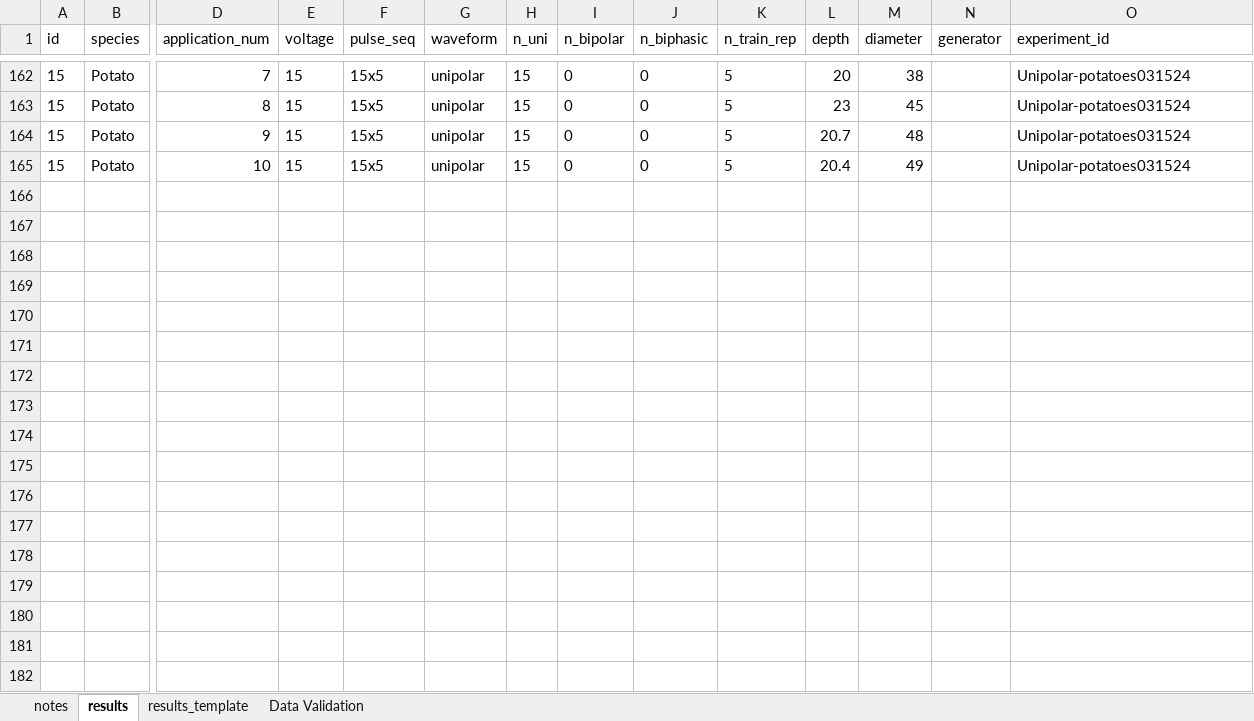
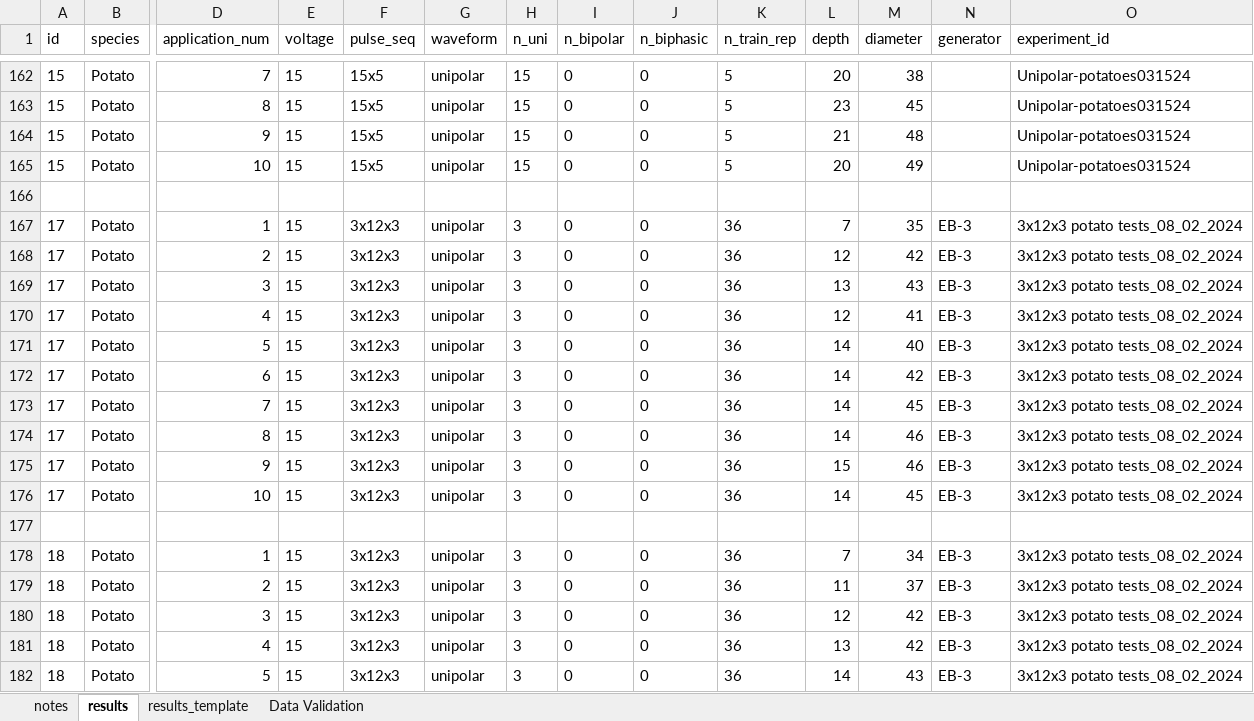
Before and after one commit to jsalas-field/Dose_Response, an Excel workbook: data/raw/dr_db.xlsx, sheet results, drawn as a sheet; only a part is shown, gaps mark what is left out; values as stored, in another font and other column widths than the file's, no borders; table styles not drawn; rows hold the shown columns only; the diff covers the shown part only; the diff names each change by its address in the sheet, - before the commit and + after, or states it on an @@ line.

Commit message:
add the 3x12x3 potato testing data

```diff
--- a/data/raw/dr_db.xlsx (sheet results)
+++ b/data/raw/dr_db.xlsx (sheet results)
-L164 (depth): 20.7
+L164 (depth): 21
-L165 (depth): 20.4
+L165 (depth): 20
+row 166: (empty)
+row 167: 17 | Potato | 1 | 15 | 3x12x3 | unipolar | 3 | 0 | 0 | 36 | 7 | 35 | EB-3 | 3x12x3 potato tests_08_02_2024
+row 168: 17 | Potato | 2 | 15 | 3x12x3 | unipolar | 3 | 0 | 0 | 36 | 12 | 42 | EB-3 | 3x12x3 potato tests_08_02_2024
+row 169: 17 | Potato | 3 | 15 | 3x12x3 | unipolar | 3 | 0 | 0 | 36 | 13 | 43 | EB-3 | 3x12x3 potato tests_08_02_2024
+row 170: 17 | Potato | 4 | 15 | 3x12x3 | unipolar | 3 | 0 | 0 | 36 | 12 | 41 | EB-3 | 3x12x3 potato tests_08_02_2024
+row 171: 17 | Potato | 5 | 15 | 3x12x3 | unipolar | 3 | 0 | 0 | 36 | 14 | 40 | EB-3 | 3x12x3 potato tests_08_02_2024
+row 172: 17 | Potato | 6 | 15 | 3x12x3 | unipolar | 3 | 0 | 0 | 36 | 14 | 42 | EB-3 | 3x12x3 potato tests_08_02_2024
+row 173: 17 | Potato | 7 | 15 | 3x12x3 | unipolar | 3 | 0 | 0 | 36 | 14 | 45 | EB-3 | 3x12x3 potato tests_08_02_2024
+row 174: 17 | Potato | 8 | 15 | 3x12x3 | unipolar | 3 | 0 | 0 | 36 | 14 | 46 | EB-3 | 3x12x3 potato tests_08_02_2024
+row 175: 17 | Potato | 9 | 15 | 3x12x3 | unipolar | 3 | 0 | 0 | 36 | 15 | 46 | EB-3 | 3x12x3 potato tests_08_02_2024
+row 176: 17 | Potato | 10 | 15 | 3x12x3 | unipolar | 3 | 0 | 0 | 36 | 14 | 45 | EB-3 | 3x12x3 potato tests_08_02_2024
+row 177: (empty)
+row 178: 18 | Potato | 1 | 15 | 3x12x3 | unipolar | 3 | 0 | 0 | 36 | 7 | 34 | EB-3 | 3x12x3 potato tests_08_02_2024
+row 179: 18 | Potato | 2 | 15 | 3x12x3 | unipolar | 3 | 0 | 0 | 36 | 11 | 37 | EB-3 | 3x12x3 potato tests_08_02_2024
+row 180: 18 | Potato | 3 | 15 | 3x12x3 | unipolar | 3 | 0 | 0 | 36 | 12 | 42 | EB-3 | 3x12x3 potato tests_08_02_2024
+row 181: 18 | Potato | 4 | 15 | 3x12x3 | unipolar | 3 | 0 | 0 | 36 | 13 | 42 | EB-3 | 3x12x3 potato tests_08_02_2024
+row 182: 18 | Potato | 5 | 15 | 3x12x3 | unipolar | 3 | 0 | 0 | 36 | 14 | 43 | EB-3 | 3x12x3 potato tests_08_02_2024
```
Also changed, not shown: 43 added rows and 190 edited cells elsewhere in this sheet, sheet notes, 5 other files.
